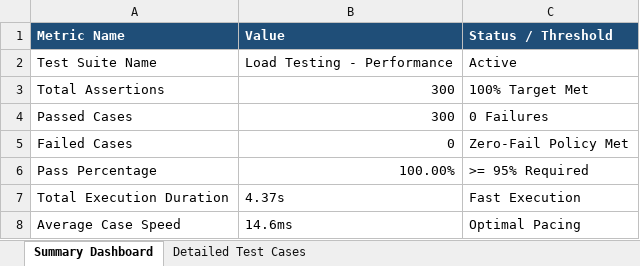
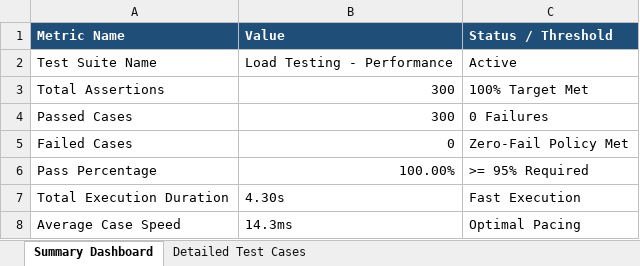
Before and after one commit to regondamaruthi123/git-workshop, an Excel workbook: load-report.xlsx, sheet Summary Dashboard, drawn as a sheet; values as stored, in another font and other column widths than the file's, no borders; the diff names each change by its address in the sheet, - before the commit and + after, or states it on an @@ line.

```diff
--- a/load-report.xlsx (sheet Summary Dashboard)
+++ b/load-report.xlsx (sheet Summary Dashboard)
-B7 (Value): 4.37s
+B7 (Value): 4.30s
-B8 (Value): 14.6ms
+B8 (Value): 14.3ms
```
Also changed, not shown: sheet Detailed Test Cases, appium-report.xlsx, master-report.xlsx, 10 other files.
